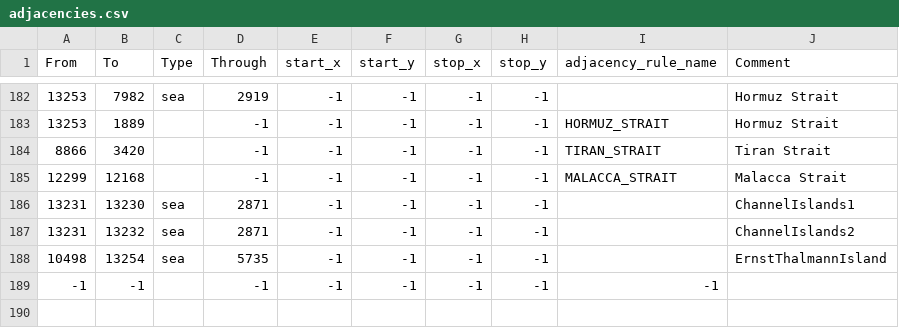
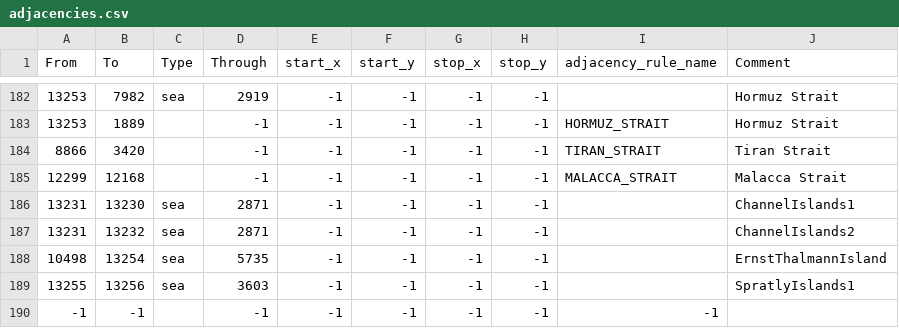
Before and after one commit to pieckenst/Cold-War--The-Iron-Curtain, a CSV file: Cold War Iron Curtain/map/adjacencies.csv, drawn as a sheet; only a part is shown, gaps mark what is left out.

Commit message:
West York Island

```diff
--- a/Cold War Iron Curtain/map/adjacencies.csv
+++ b/Cold War Iron Curtain/map/adjacencies.csv
@@ -188,2 +188,3 @@ From;To;Type;Through;start_x;start_y;stop_x;stop_y;adjacency_rule_name;Comment
 10498;13254;sea;5735;-1;-1;-1;-1;;ErnstThalmannIsland
+13255;13256;sea;3603;-1;-1;-1;-1;;SpratlyIslands1
 -1;-1;;-1;-1;-1;-1;-1;-1
```
Also changed, not shown: Cold War Iron Curtain/map/definition.csv, 9 other files.
